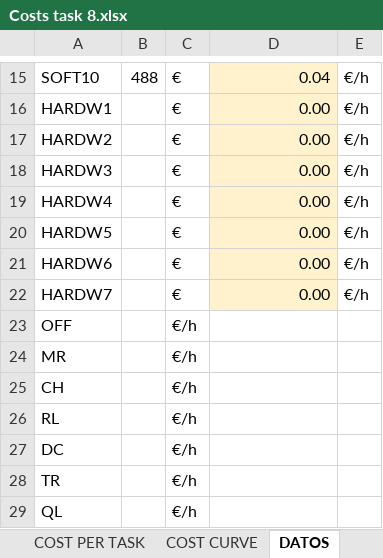
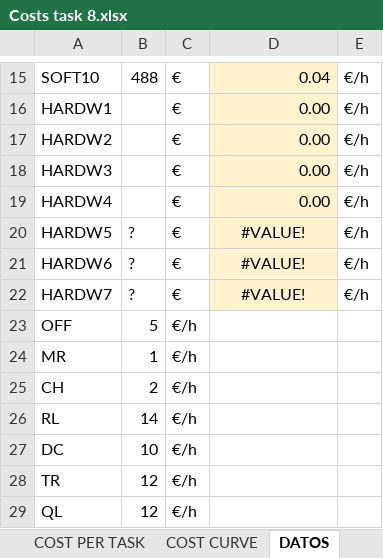
Before and after one commit to AstroProjects/projectsGroup3, an Excel workbook: Deliverable 2/Deliverable2/Costs task 8.xlsx, sheet DATOS, drawn as a sheet; only a part is shown, gaps mark what is left out; values as stored, in another font and other column widths than the file's, no borders; 1 other sheet too large or unreadable and not compared; the diff names each change by its address in the sheet, - before the commit and + after, or states it on an @@ line.

```diff
--- a/Deliverable 2/Deliverable2/Costs task 8.xlsx (sheet DATOS)
+++ b/Deliverable 2/Deliverable2/Costs task 8.xlsx (sheet DATOS)
-B20:B22: (empty)
+B20:B22: ?
-D20:D22: 0.00
+D20:D22: #VALUE!
-D20:D22 alignment: right
+D20:D22 alignment: center
-B23: (empty)
+B23: 5
-B24: (empty)
+B24: 1
-B25: (empty)
+B25: 2
-B26: (empty)
+B26: 14
-B27: (empty)
+B27: 10
-B28:B29: (empty)
+B28:B29: 12
```
Also changed, not shown: sheet COST PER TASK.
